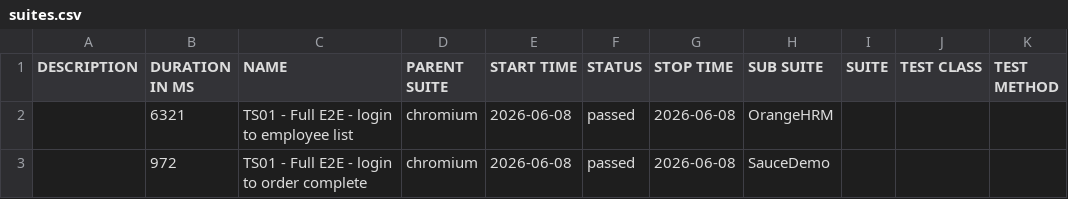
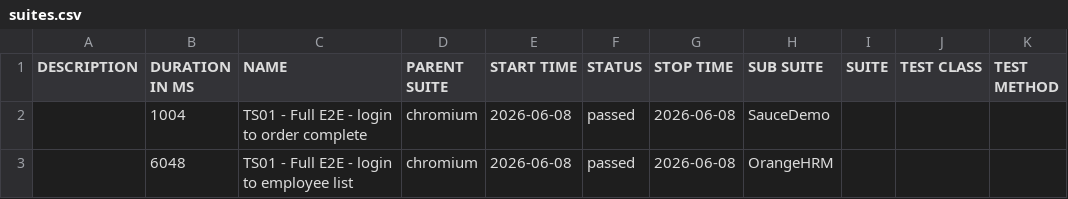
Before and after one commit to newazlabs/PlaywrightTypescriptFramework, a CSV file: data/suites.csv, drawn as a sheet.

```diff
--- a/data/suites.csv
+++ b/data/suites.csv
@@ -1,3 +1,3 @@
 "DESCRIPTION","DURATION IN MS","NAME","PARENT SUITE","START TIME","STATUS","STOP TIME","SUB SUITE","SUITE","TEST CLASS","TEST METHOD"
-"","6321","TS01 - Full E2E - login to employee list","chromium","2026-06-08","passed","2026-06-08","OrangeHRM","","",""
-"","972","TS01 - Full E2E - login to order complete","chromium","2026-06-08","passed","2026-06-08","SauceDemo","","",""
+"","1004","TS01 - Full E2E - login to order complete","chromium","2026-06-08","passed","2026-06-08","SauceDemo","","",""
+"","6048","TS01 - Full E2E - login to employee list","chromium","2026-06-08","passed","2026-06-08","OrangeHRM","","",""
```
Also changed, not shown: 18 other files.
